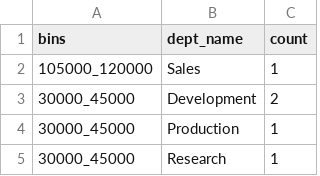
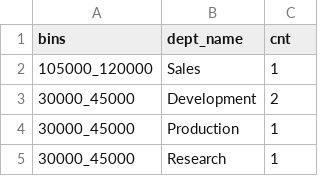
Before and after one commit to orozcohsu/ntunhs_2020, a CSV file: docker_20201209/work/salary_bins.csv, drawn as a sheet; only a part is shown.

```diff
--- a/docker_20201209/work/salary_bins.csv
+++ b/docker_20201209/work/salary_bins.csv
@@ -1,2 +1,2 @@
-bins,dept_name,count
+bins,dept_name,cnt
 105000_120000,Sales,1
```
Also changed, not shown: 6 other files.
